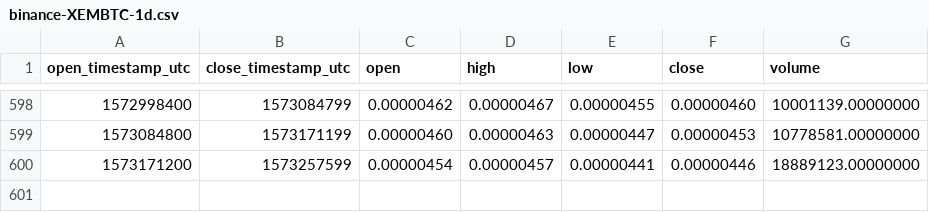
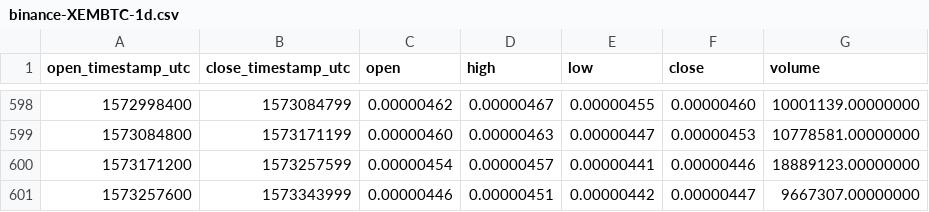
Before and after one commit to cryptobigbro/binance-XEMBTC, a CSV file: binance-XEMBTC-1d.csv, drawn as a sheet; only a part is shown, gaps mark what is left out.

Commit message:
Update OHLCV data.

```diff
--- a/binance-XEMBTC-1d.csv
+++ b/binance-XEMBTC-1d.csv
@@ -600 +600,2 @@ open_timestamp_utc,close_timestamp_utc,open,high,low,close,volume
 1573171200,1573257599,0.00000454,0.00000457,0.00000441,0.00000446,18889123.00000000
+1573257600,1573343999,0.00000446,0.00000451,0.00000442,0.00000447,9667307.00000000
```
Also changed, not shown: 1 other file.
